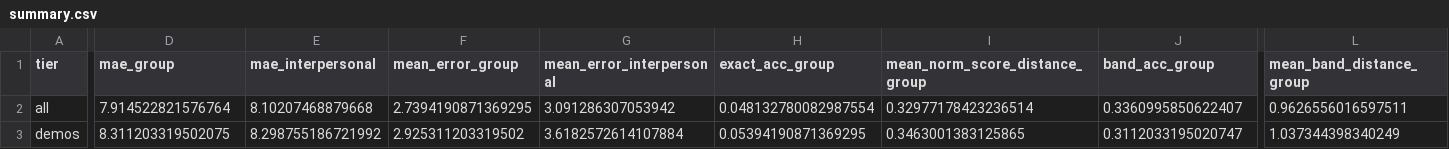
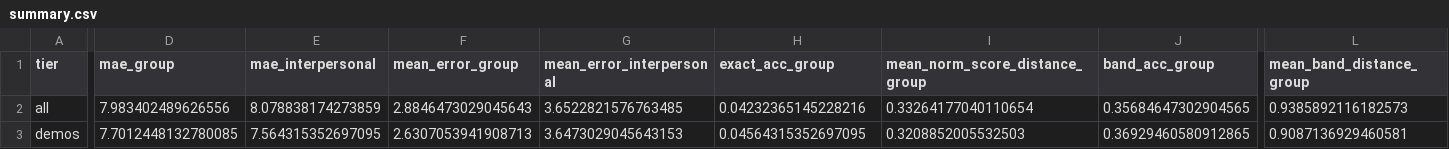
Before and after one commit to Exios66/psych755-jjb, a CSV file: artifacts/posit_full_cohort/summary.csv, drawn as a sheet; only a part is shown, gaps mark what is left out; the diff covers the shown part only; the diff names each change by its address in the sheet, - before the commit and + after, or states it on an @@ line.

```diff
--- a/artifacts/posit_full_cohort/summary.csv
+++ b/artifacts/posit_full_cohort/summary.csv
-D2 (mae_group): 7.914522821576764
+D2 (mae_group): 7.983402489626556
-E2 (mae_interpersonal): 8.10207468879668
+E2 (mae_interpersonal): 8.078838174273859
-F2 (mean_error_group): 2.7394190871369295
+F2 (mean_error_group): 2.8846473029045643
-G2 (mean_error_interpersonal): 3.091286307053942
+G2 (mean_error_interpersonal): 3.6522821576763485
-H2 (exact_acc_group): 0.048132780082987554
+H2 (exact_acc_group): 0.04232365145228216
-I2 (mean_norm_score_distance_group): 0.32977178423236514
+I2 (mean_norm_score_distance_group): 0.33264177040110654
-J2 (band_acc_group): 0.3360995850622407
+J2 (band_acc_group): 0.35684647302904565
-L2 (mean_band_distance_group): 0.9626556016597511
+L2 (mean_band_distance_group): 0.9385892116182573
-D3 (mae_group): 8.311203319502075
+D3 (mae_group): 7.7012448132780085
-E3 (mae_interpersonal): 8.298755186721992
+E3 (mae_interpersonal): 7.564315352697095
-F3 (mean_error_group): 2.925311203319502
+F3 (mean_error_group): 2.6307053941908713
-G3 (mean_error_interpersonal): 3.6182572614107884
+G3 (mean_error_interpersonal): 3.6473029045643153
-H3 (exact_acc_group): 0.05394190871369295
+H3 (exact_acc_group): 0.04564315352697095
-I3 (mean_norm_score_distance_group): 0.3463001383125865
+I3 (mean_norm_score_distance_group): 0.3208852005532503
-J3 (band_acc_group): 0.3112033195020747
+J3 (band_acc_group): 0.36929460580912865
-L3 (mean_band_distance_group): 1.037344398340249
+L3 (mean_band_distance_group): 0.9087136929460581
```
Also changed, not shown: 67 edited cells elsewhere in this file, artifacts/posit_full_cohort/evaluation.csv, 25 other files.
